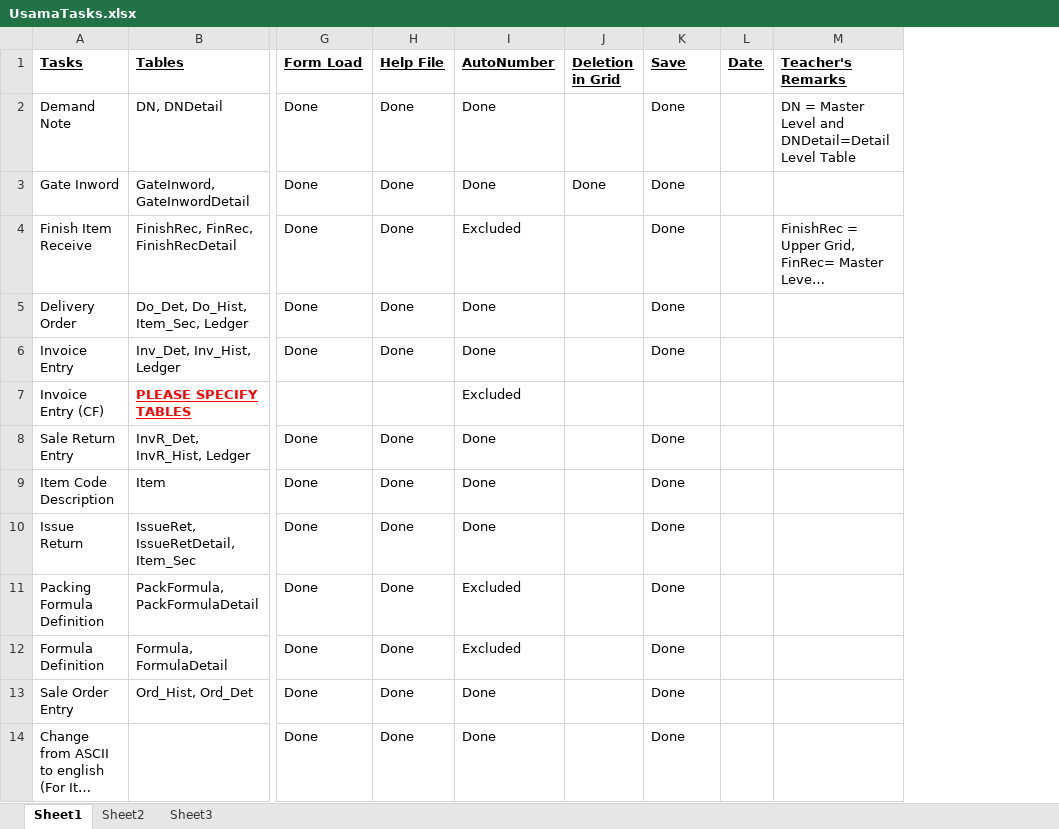
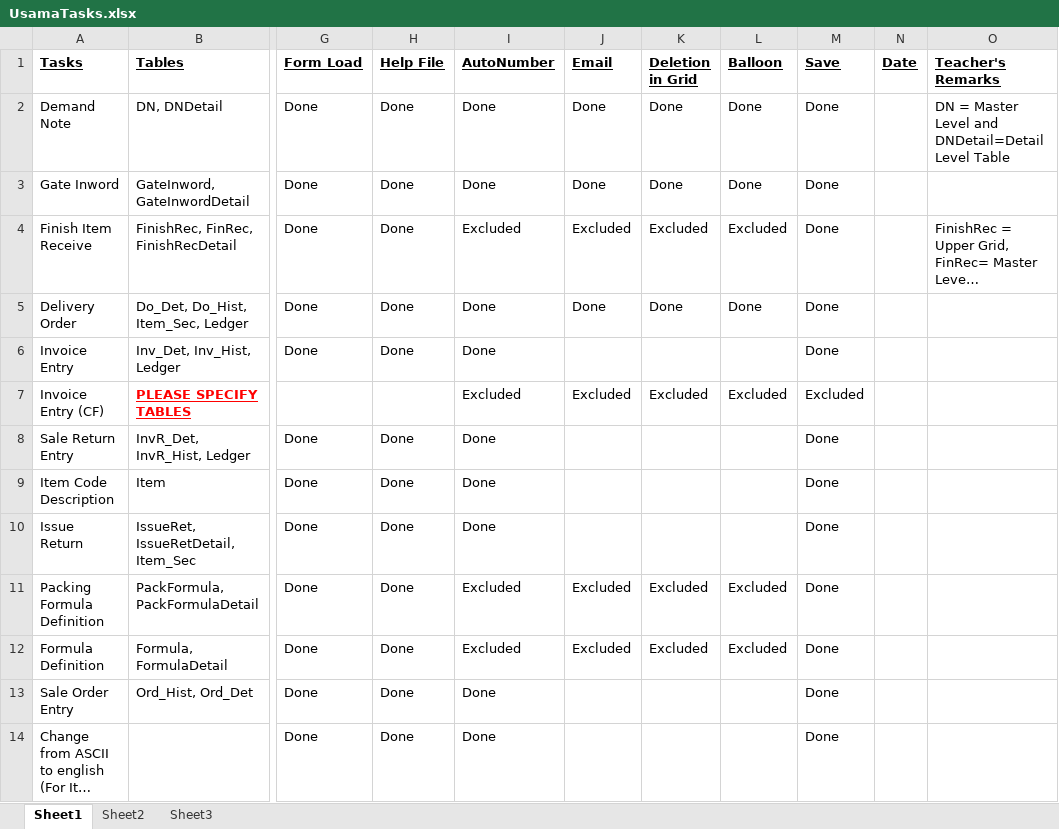
Before and after one commit to shoaibsiddiqui786/ComsatProj, an Excel workbook: branches/UsamaTasks.xlsx, sheet Sheet1, drawn as a sheet; only a part is shown, gaps mark what is left out; long unchanged cells end in …; values as stored, in another font and other column widths than the file's, no borders; addresses are those after the commit; the diff names each change by its address in the sheet, - before the commit and + after, or states it on an @@ line.

```diff
--- a/branches/UsamaTasks.xlsx (sheet Sheet1)
+++ b/branches/UsamaTasks.xlsx (sheet Sheet1)
+column J (Email), rows 2-12: Done | Done | Excluded | Done |  | Excluded |  |  |  | Excluded | Excluded
+column L (Balloon), rows 2-12: Done | Done | Excluded | Done |  | Excluded |  |  |  | Excluded | Excluded
-K2 (Deletion in Grid): (empty)
+K2 (Deletion in Grid): Done
-K4 (Deletion in Grid): (empty)
+K4 (Deletion in Grid): Excluded
-K5 (Deletion in Grid): (empty)
+K5 (Deletion in Grid): Done
-K7 (Deletion in Grid): (empty)
+K7 (Deletion in Grid): Excluded
-M7 (Save): (empty)
+M7 (Save): Excluded
-K11:K12 (Deletion in Grid): (empty)
+K11:K12 (Deletion in Grid): Excluded
```
Also changed, not shown: 8 other files.
